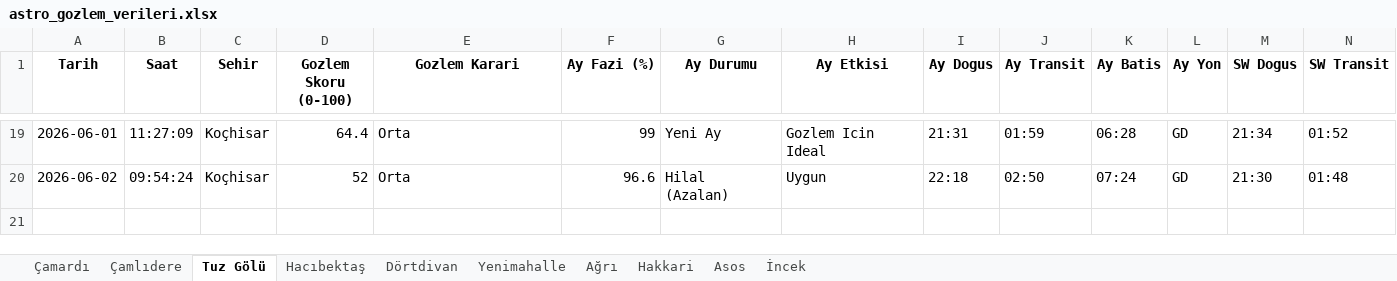
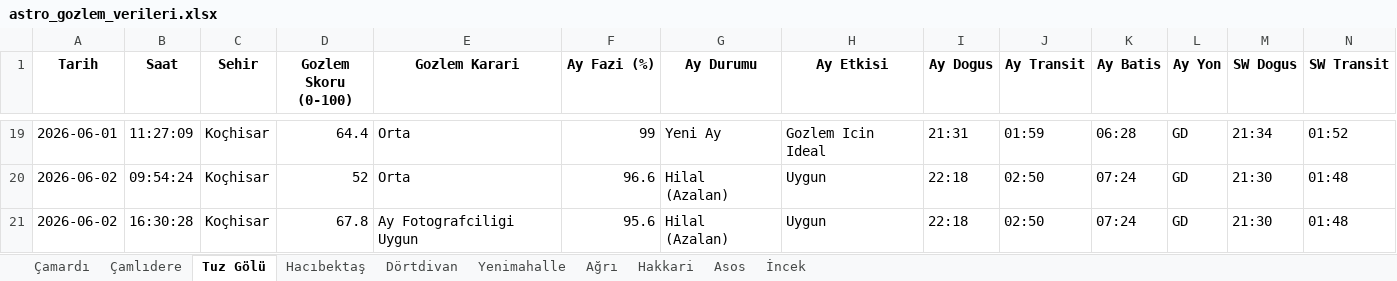
Before and after one commit to muhdogan-max/astro-gozlem, an Excel workbook: HavaTakip/astro_gozlem_verileri.xlsx, sheet Tuz Gölü, drawn as a sheet; only a part is shown, gaps mark what is left out; values as stored, in another font and other column widths than the file's, no borders; rows hold the shown columns only; the diff names each change by its address in the sheet, - before the commit and + after, or states it on an @@ line.

```diff
--- a/HavaTakip/astro_gozlem_verileri.xlsx (sheet Tuz Gölü)
+++ b/HavaTakip/astro_gozlem_verileri.xlsx (sheet Tuz Gölü)
+row 21: 2026-06-02 | 16:30:28 | Koçhisar | 67.8 | Ay Fotografciligi Uygun | 95.6 | Hilal (Azalan) | Uygun | 22:18 | 02:50 | 07:24 | GD | 21:30 | 01:48
```
Also changed, not shown: sheet Dörtdivan, sheet Asos, sheet Çamlıdere, sheet İncek, sheet Yenimahalle, sheet Çamardı, 3 more sheets.
